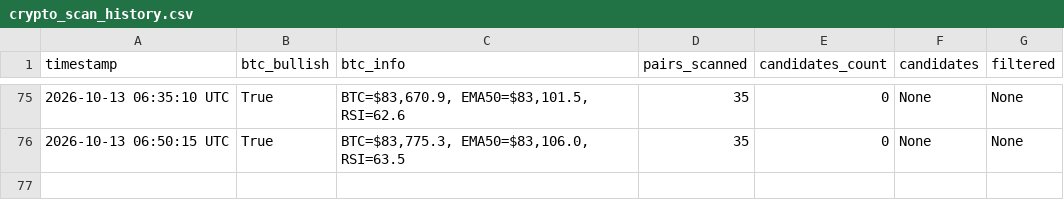
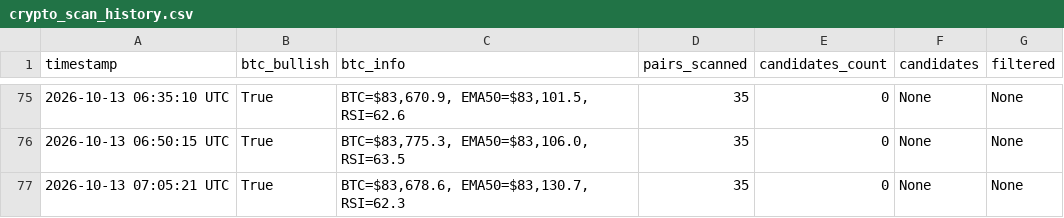
Before and after one commit to thokfoot/crypto-orderblock-bot, a CSV file: data/crypto_scan_history.csv, drawn as a sheet; only a part is shown, gaps mark what is left out; the diff names each change by its address in the sheet, - before the commit and + after, or states it on an @@ line.

```diff
--- a/data/crypto_scan_history.csv
+++ b/data/crypto_scan_history.csv
+row 77: 2026-10-13 07:05:21 UTC | True | BTC=$83,678.6, EMA50=$83,130.7, RSI=62.3 | 35 | 0 | None | None
```
Also changed, not shown: 2 other files.
